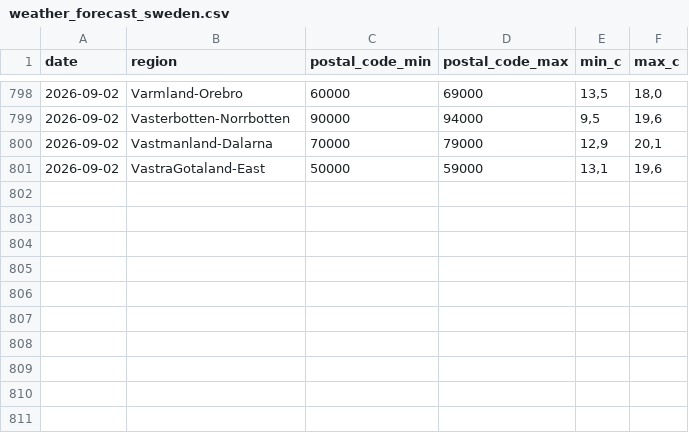
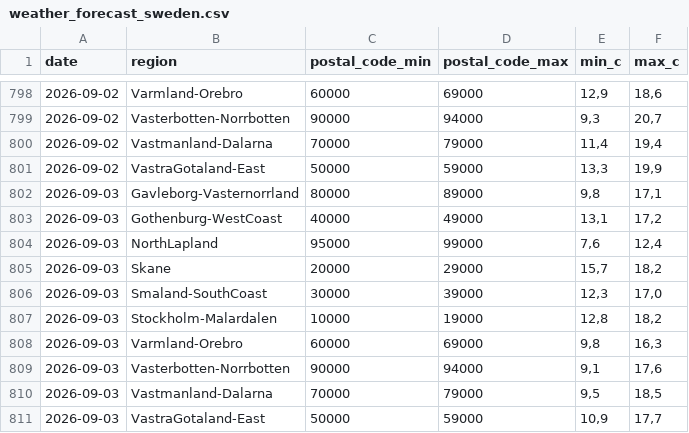
Before and after one commit to Erik-SkiConnect/swedish-weather-agent, a CSV file: weather_forecast_sweden.csv, drawn as a sheet; only a part is shown, gaps mark what is left out; the diff covers the shown part only.

```diff
--- a/weather_forecast_sweden.csv
+++ b/weather_forecast_sweden.csv
@@ -798,4 +798,14 @@ date,region,postal_code_min,postal_code_max,min_c,max_c
-2026-09-02,Varmland-Orebro,60000,69000,"13,5","18,0"
-2026-09-02,Vasterbotten-Norrbotten,90000,94000,"9,5","19,6"
-2026-09-02,Vastmanland-Dalarna,70000,79000,"12,9","20,1"
-2026-09-02,VastraGotaland-East,50000,59000,"13,1","19,6"
+2026-09-02,Varmland-Orebro,60000,69000,"12,9","18,6"
+2026-09-02,Vasterbotten-Norrbotten,90000,94000,"9,3","20,7"
+2026-09-02,Vastmanland-Dalarna,70000,79000,"11,4","19,4"
+2026-09-02,VastraGotaland-East,50000,59000,"13,3","19,9"
+2026-09-03,Gavleborg-Vasternorrland,80000,89000,"9,8","17,1"
+2026-09-03,Gothenburg-WestCoast,40000,49000,"13,1","17,2"
+2026-09-03,NorthLapland,95000,99000,"7,6","12,4"
+2026-09-03,Skane,20000,29000,"15,7","18,2"
+2026-09-03,Smaland-SouthCoast,30000,39000,"12,3","17,0"
+2026-09-03,Stockholm-Malardalen,10000,19000,"12,8","18,2"
+2026-09-03,Varmland-Orebro,60000,69000,"9,8","16,3"
+2026-09-03,Vasterbotten-Norrbotten,90000,94000,"9,1","17,6"
+2026-09-03,Vastmanland-Dalarna,70000,79000,"9,5","18,5"
+2026-09-03,VastraGotaland-East,50000,59000,"10,9","17,7"
```
Also changed, not shown: 31 edited cells elsewhere in this file.
